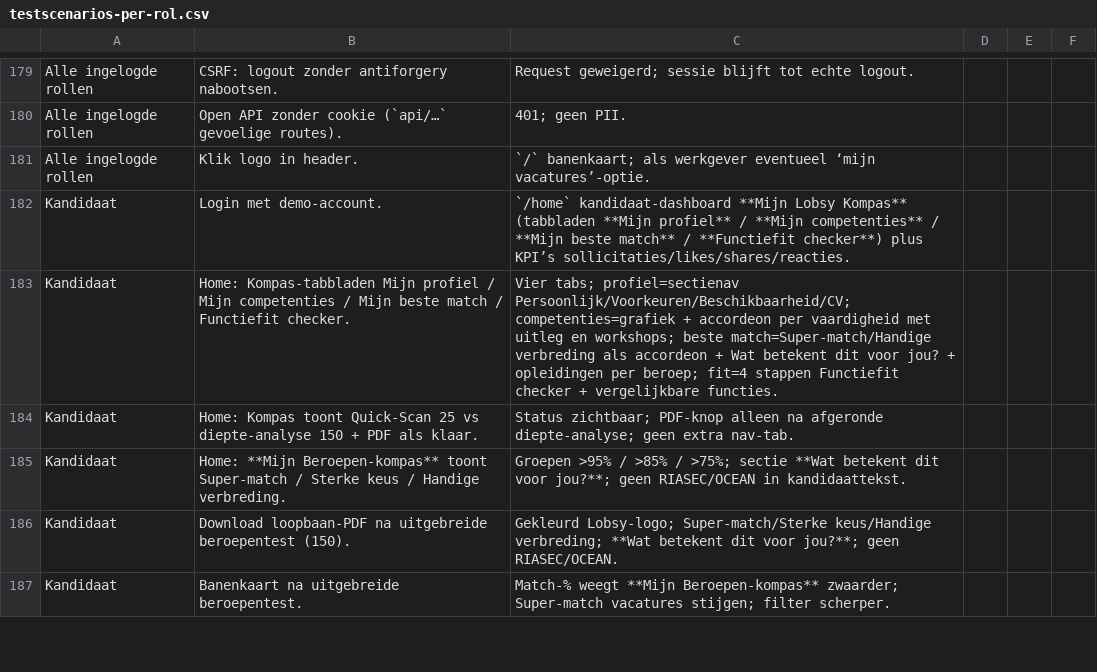
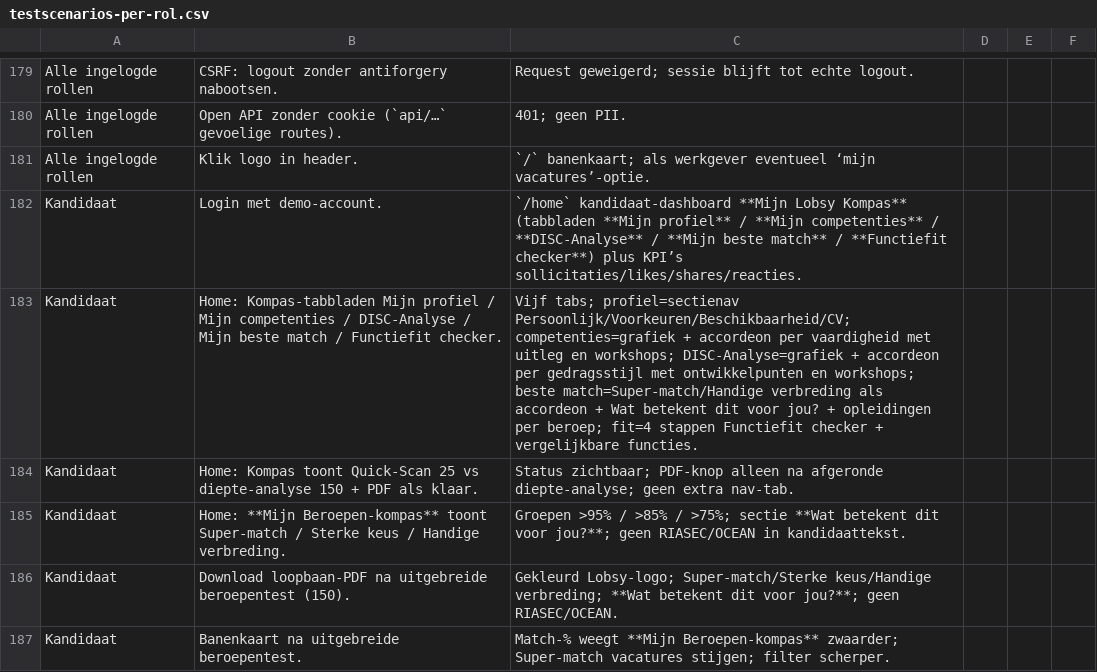
Before and after one commit to dennisbemer1007-pixel/Jobsy, a CSV file: docs/testscenarios-per-rol.csv, drawn as a sheet; only a part is shown, gaps mark what is left out.

```diff
--- a/docs/testscenarios-per-rol.csv
+++ b/docs/testscenarios-per-rol.csv
@@ -181,4 +181,4 @@ Alle ingelogde rollen,Open API zonder cookie (`api/…` gevoelige routes).,401;
 Alle ingelogde rollen,Klik logo in header.,`/` banenkaart; als werkgever eventueel ‘mijn vacatures’-optie.
-Kandidaat,Login met demo-account.,`/home` kandidaat-dashboard **Mijn Lobsy Kompas** (tabbladen **Mijn profiel** / **Mijn competenties** / **Mijn beste match** / **Functiefit checker**) plus KPI’s sollicitaties/likes/shares/reacties.
-Kandidaat,Home: Kompas-tabbladen Mijn profiel / Mijn competenties / Mijn beste match / Functiefit checker.,Vier tabs; profiel=sectienav Persoonlijk/Voorkeuren/Beschikbaarheid/CV; competenties=grafiek + accordeon per vaardigheid met uitleg en workshops; beste match=Super-match/Handige verbreding als accordeon + Wat betekent dit voor jou? + opleidingen per beroep; fit=4 stappen Functiefit checker + vergelijkbare functies.
+Kandidaat,Login met demo-account.,`/home` kandidaat-dashboard **Mijn Lobsy Kompas** (tabbladen **Mijn profiel** / **Mijn competenties** / **DISC-Analyse** / **Mijn beste match** / **Functiefit checker**) plus KPI’s sollicitaties/likes/shares/reacties.
+Kandidaat,Home: Kompas-tabbladen Mijn profiel / Mijn competenties / DISC-Analyse / Mijn beste match / Functiefit checker.,Vijf tabs; profiel=sectienav Persoonlijk/Voorkeuren/Beschikbaarheid/CV; competenties=grafiek + accordeon per vaardigheid met uitleg en workshops; DISC-Analyse=grafiek + accordeon per gedragsstijl met ontwikkelpunten en workshops; beste match=Super-match/Handige verbreding als accordeon + Wat betekent dit voor jou? + opleidingen per beroep; fit=4 stappen Functiefit checker + vergelijkbare functies.
 Kandidaat,Home: Kompas toont Quick-Scan 25 vs diepte-analyse 150 + PDF als klaar.,Status zichtbaar; PDF-knop alleen na afgeronde diepte-analyse; geen extra nav-tab.
```
Also changed, not shown: 56 other files.
